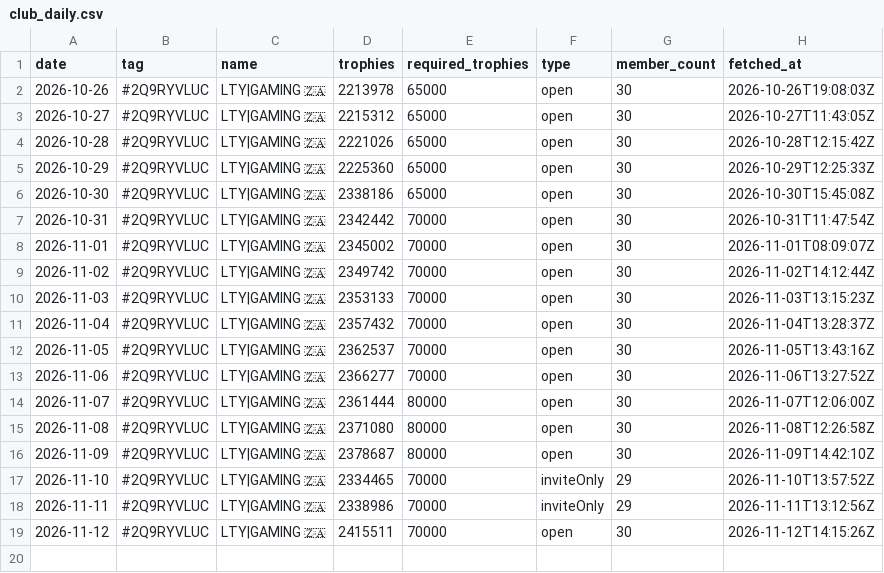
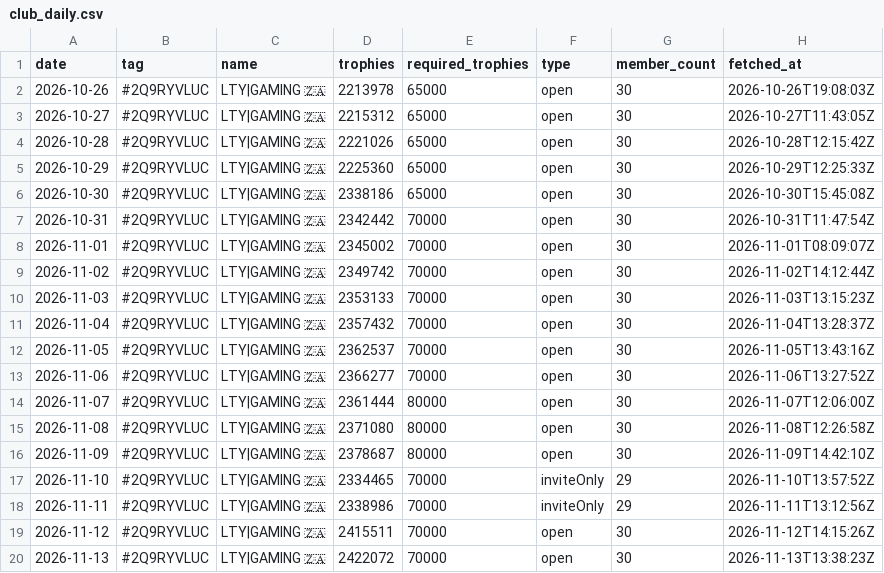
Before and after one commit to LTY-Gaming/Leaderboard, a CSV file: club_daily.csv, drawn as a sheet.

```diff
--- a/club_daily.csv
+++ b/club_daily.csv
@@ -19 +19,2 @@ date,tag,name,trophies,required_trophies,type,member_count,fetched_at
 2026-11-12,#2Q9RYVLUC,LTY|GAMING 🇿🇦,2415511,70000,open,30,2026-11-12T14:15:26Z
+2026-11-13,#2Q9RYVLUC,LTY|GAMING 🇿🇦,2422072,70000,open,30,2026-11-13T13:38:23Z
```
Also changed, not shown: club_members.csv, za_players.csv, 1 other file.
